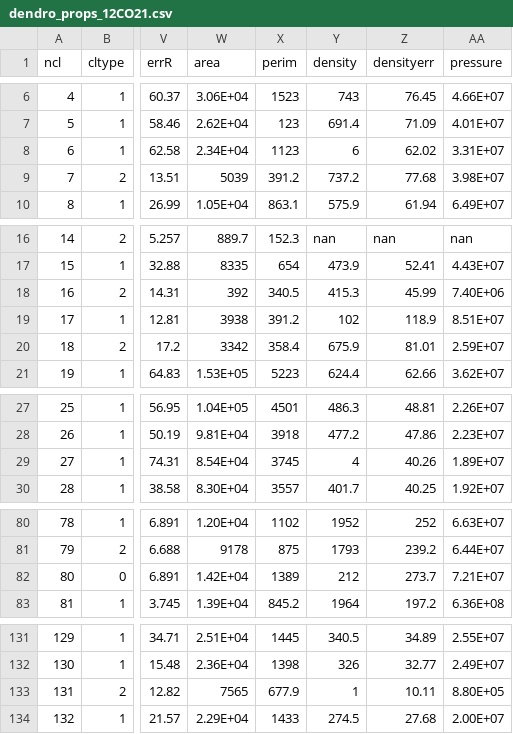
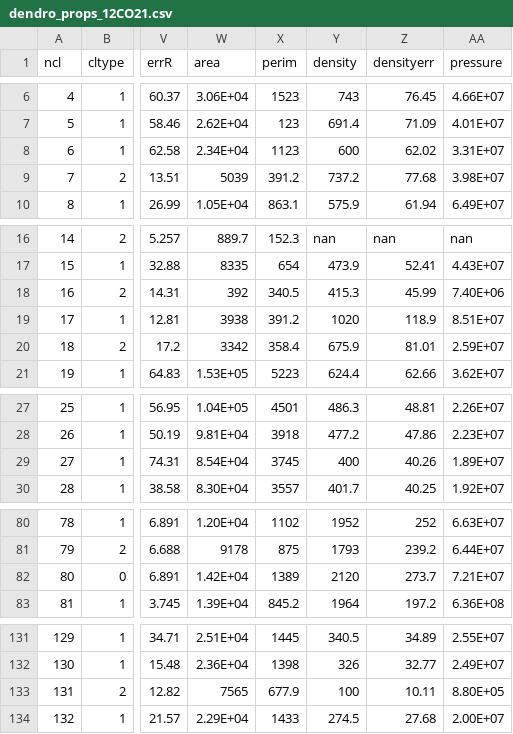
Before and after one commit to gracekrahm/antennae-overlap-analysis, a CSV file: data/dendro_props_12CO21.csv, drawn as a sheet; only a part is shown, gaps mark what is left out; the diff covers the shown part only; the diff names each change by its address in the sheet, - before the commit and + after, or states it on an @@ line.

Commit message:
fix density
for some reason the script is putting only the density and only some of them off by factors of 10

```diff
--- a/data/dendro_props_12CO21.csv
+++ b/data/dendro_props_12CO21.csv
-Y8 (density): 6
+Y8 (density): 600
-Y19 (density): 102
+Y19 (density): 1020
-Y29 (density): 4
+Y29 (density): 400
-Y82 (density): 212
+Y82 (density): 2120
-Y133 (density): 1
+Y133 (density): 100
```
Also changed, not shown: 1 edited cell elsewhere in this file.
